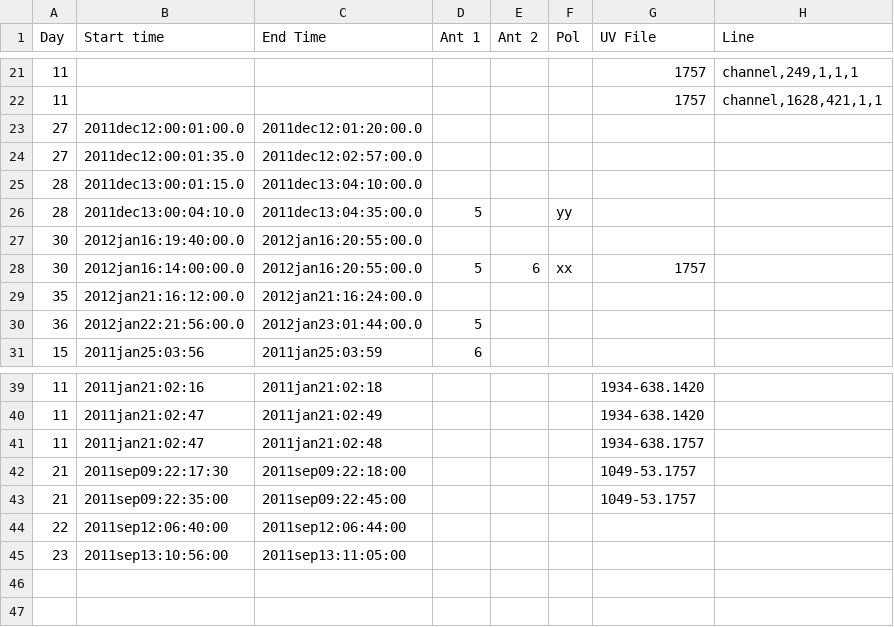
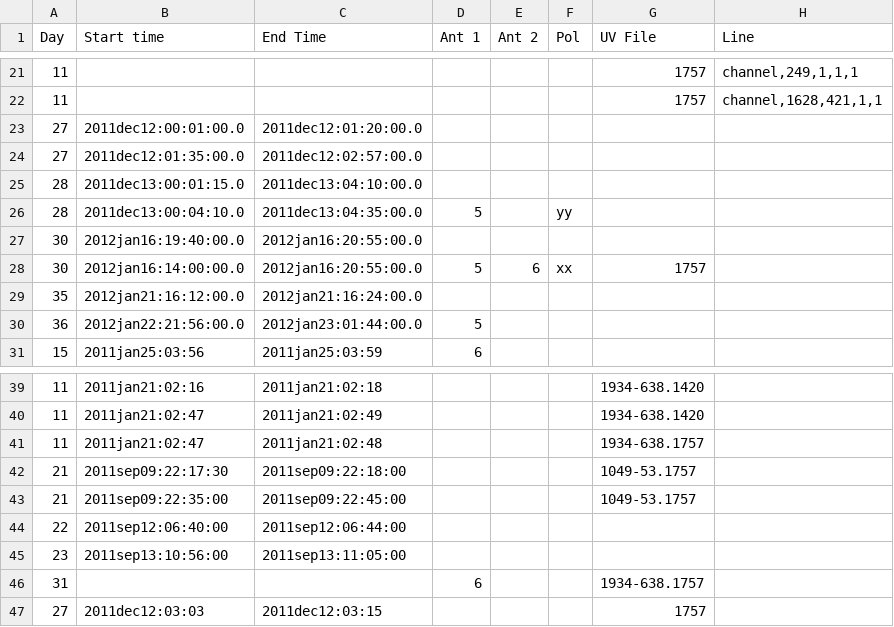
Before and after one commit to jd-au/magmo-HI, a CSV file: magmo-flagging.csv, drawn as a sheet; only a part is shown, gaps mark what is left out.

Commit message:
Add extra flagging for days 27 and 31

```diff
--- a/magmo-flagging.csv
+++ b/magmo-flagging.csv
@@ -23,3 +23,3 @@ Day,Start time,End Time,Ant 1,Ant 2,Pol,UV File,Line
 27,2011dec12:00:01:00.0,2011dec12:01:20:00.0,,,,,
-27,2011dec12:00:01:35.0,2011dec12:02:57:00.0,,,,,
+27,2011dec12:01:35:00.0,2011dec12:02:57:00.0,,,,,
 28,2011dec13:00:01:15.0,2011dec13:04:10:00.0,,,,,
@@ -45 +45,3 @@ Day,Start time,End Time,Ant 1,Ant 2,Pol,UV File,Line
 23,2011sep13:10:56:00,2011sep13:11:05:00,,,,,
+31,,,6,,,1934-638.1757,
+27,2011dec12:03:03,2011dec12:03:15,,,,1757,
```
